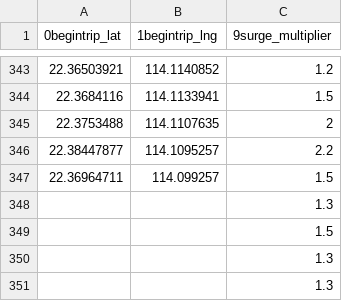
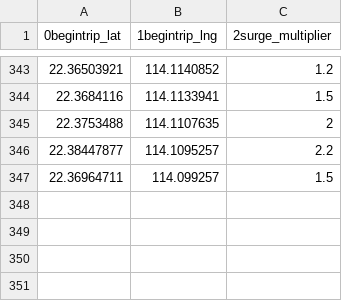
Before and after one commit to danielstrizhevsky/HackUST-2017, a CSV file: clean_set.csv, drawn as a sheet; only a part is shown, gaps mark what is left out; the diff names each change by its address in the sheet, - before the commit and + after, or states it on an @@ line.

Commit message:
purrfect data

```diff
--- a/clean_set.csv
+++ b/clean_set.csv
-C1: 9surge_multiplier
+C1: 2surge_multiplier
-row 348:  |  | 1.3
-row 349:  |  | 1.5
-row 350:  |  | 1.3
-row 351:  |  | 1.3
```
